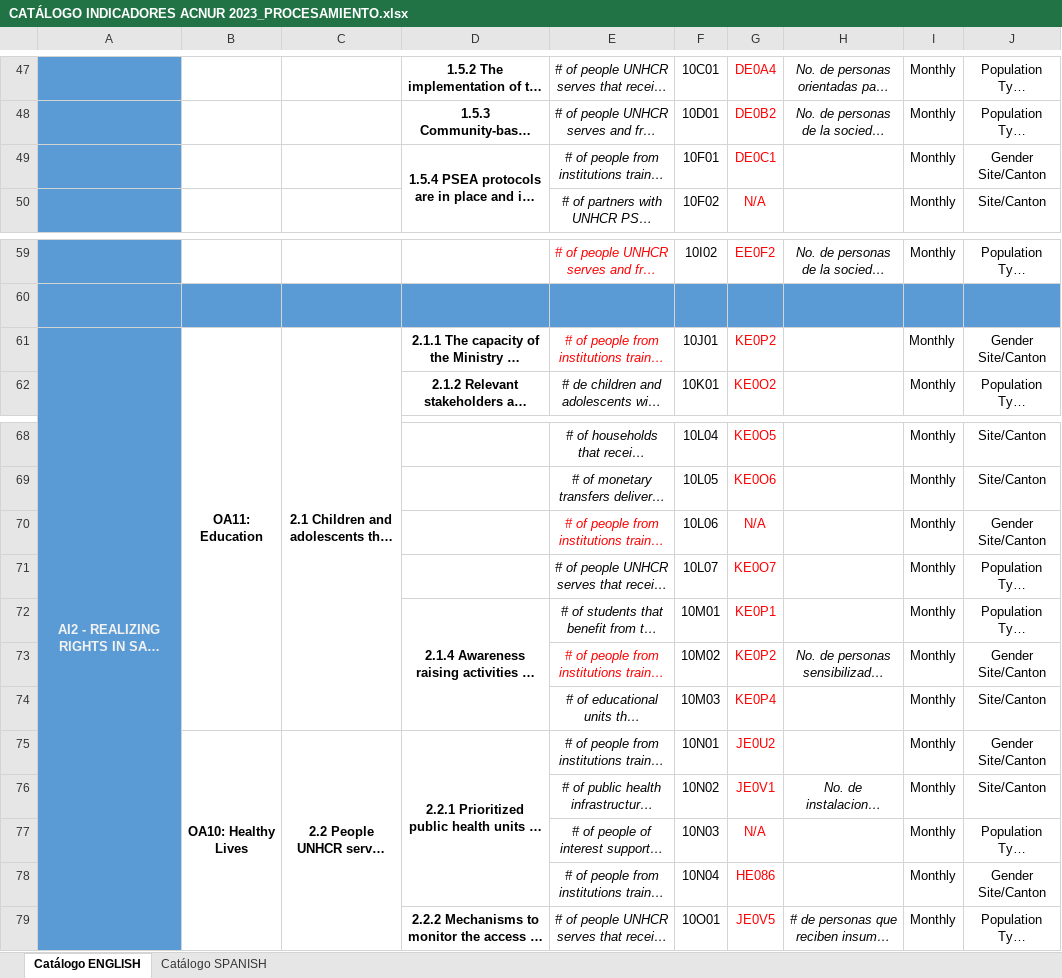
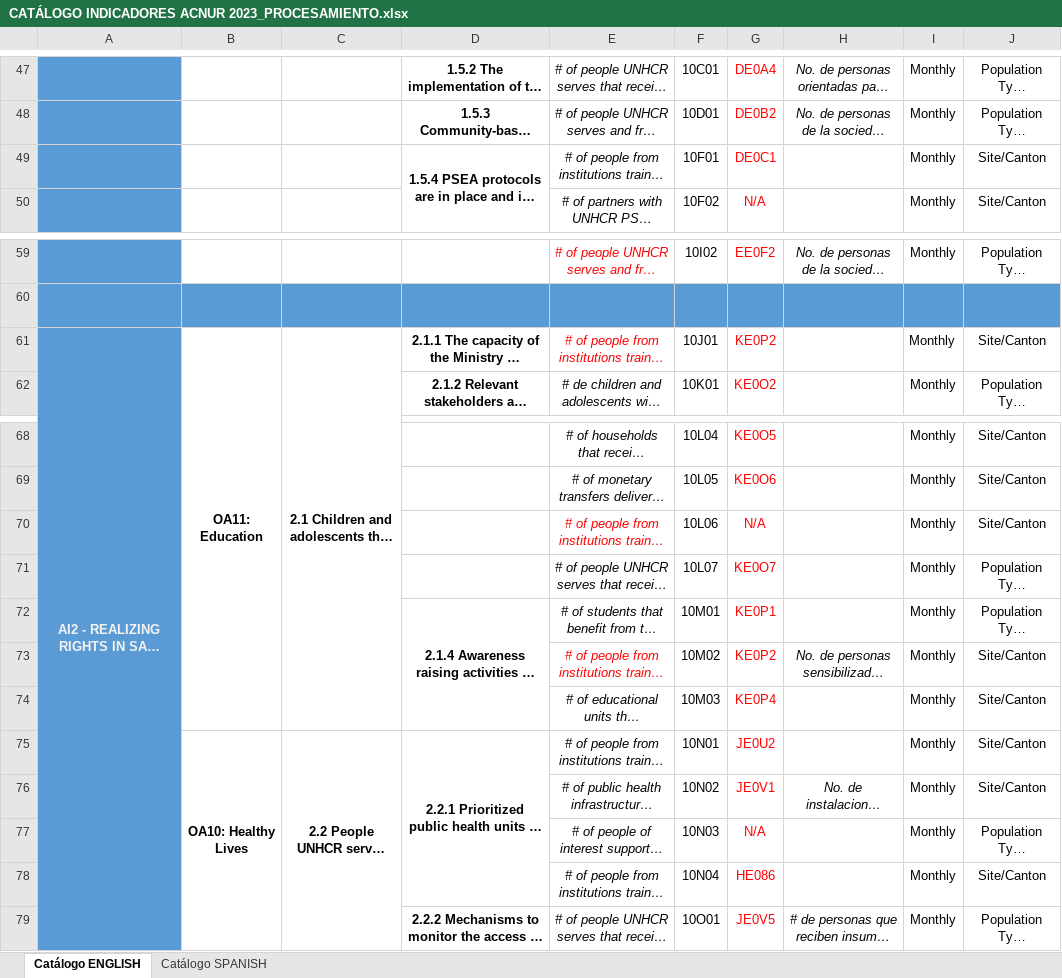
Before and after one commit to ACNUR-Ecuador/OSMOSYS_2022, an Excel workbook: DataImport2023/CATÁLOGO INDICADORES ACNUR 2023_PROCESAMIENTO.xlsx, sheet Catálogo ENGLISH, drawn as a sheet; only a part is shown, gaps mark what is left out; long unchanged cells end in …; values as stored, in another font and other column widths than the file's, no borders; charts and pictures not drawn; ↵ is a line break in a cell; the diff covers the shown part only; the diff names each change by its address in the sheet, - before the commit and + after, or states it on an @@ line.

```diff
--- a/DataImport2023/CATÁLOGO INDICADORES ACNUR 2023_PROCESAMIENTO.xlsx (sheet Catálogo ENGLISH)
+++ b/DataImport2023/CATÁLOGO INDICADORES ACNUR 2023_PROCESAMIENTO.xlsx (sheet Catálogo ENGLISH)
-J49: Gender ↵ Site/Canton
+J49: Site/Canton
-J61: Gender ↵ Site/Canton
+J61: Site/Canton
-J70: Gender ↵ Site/Canton
+J70: Site/Canton
-J73: Gender ↵ Site/Canton
+J73: Site/Canton
-J75: Gender ↵ Site/Canton
+J75: Site/Canton
-J78: Gender ↵ Site/Canton
+J78: Site/Canton
```
Also changed, not shown: 11 edited cells elsewhere in this sheet, sheet Catálogo SPANISH, hidden cells, DataImport2023/catalogStatements.xlsx, 6 other files.
